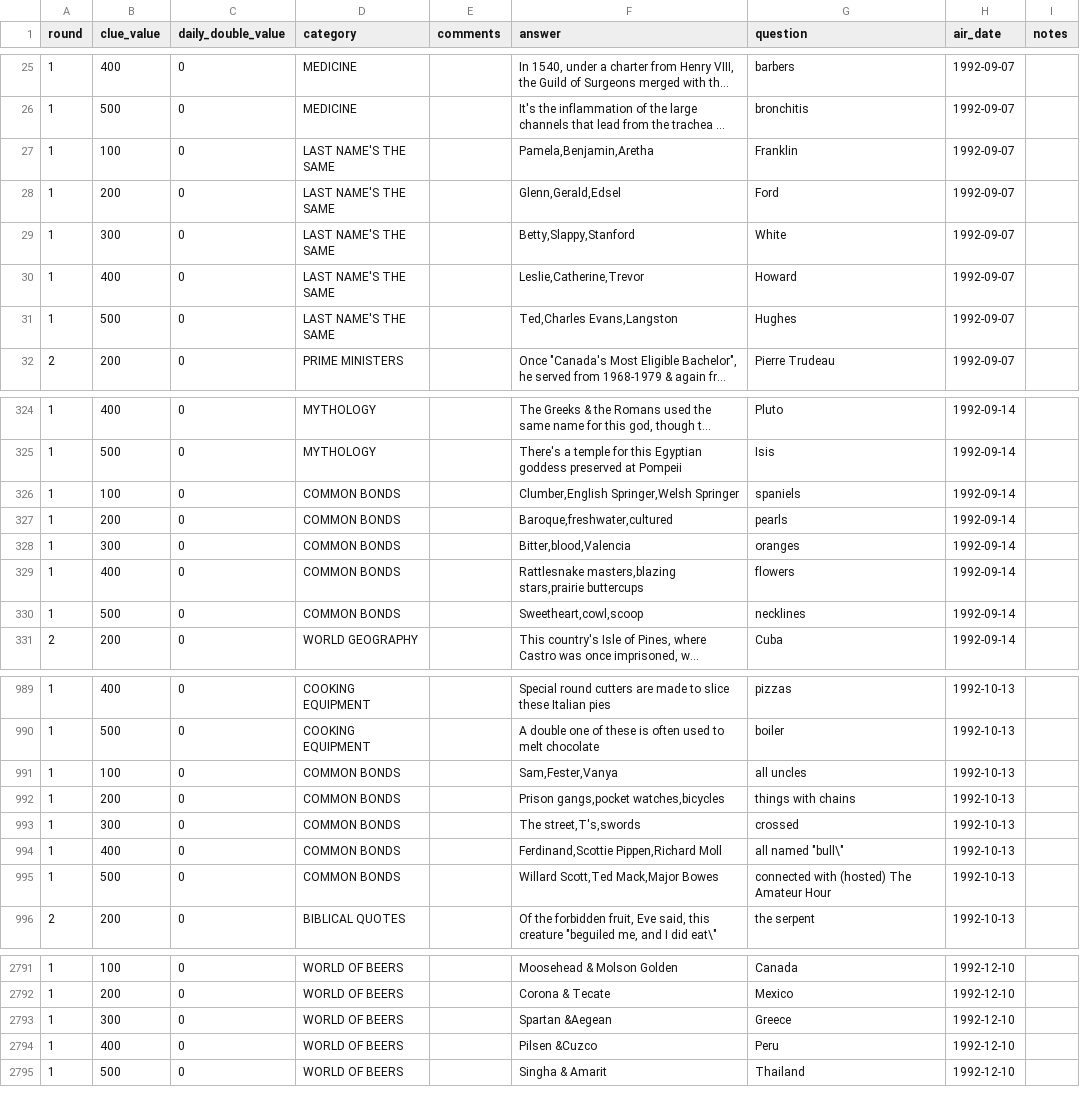
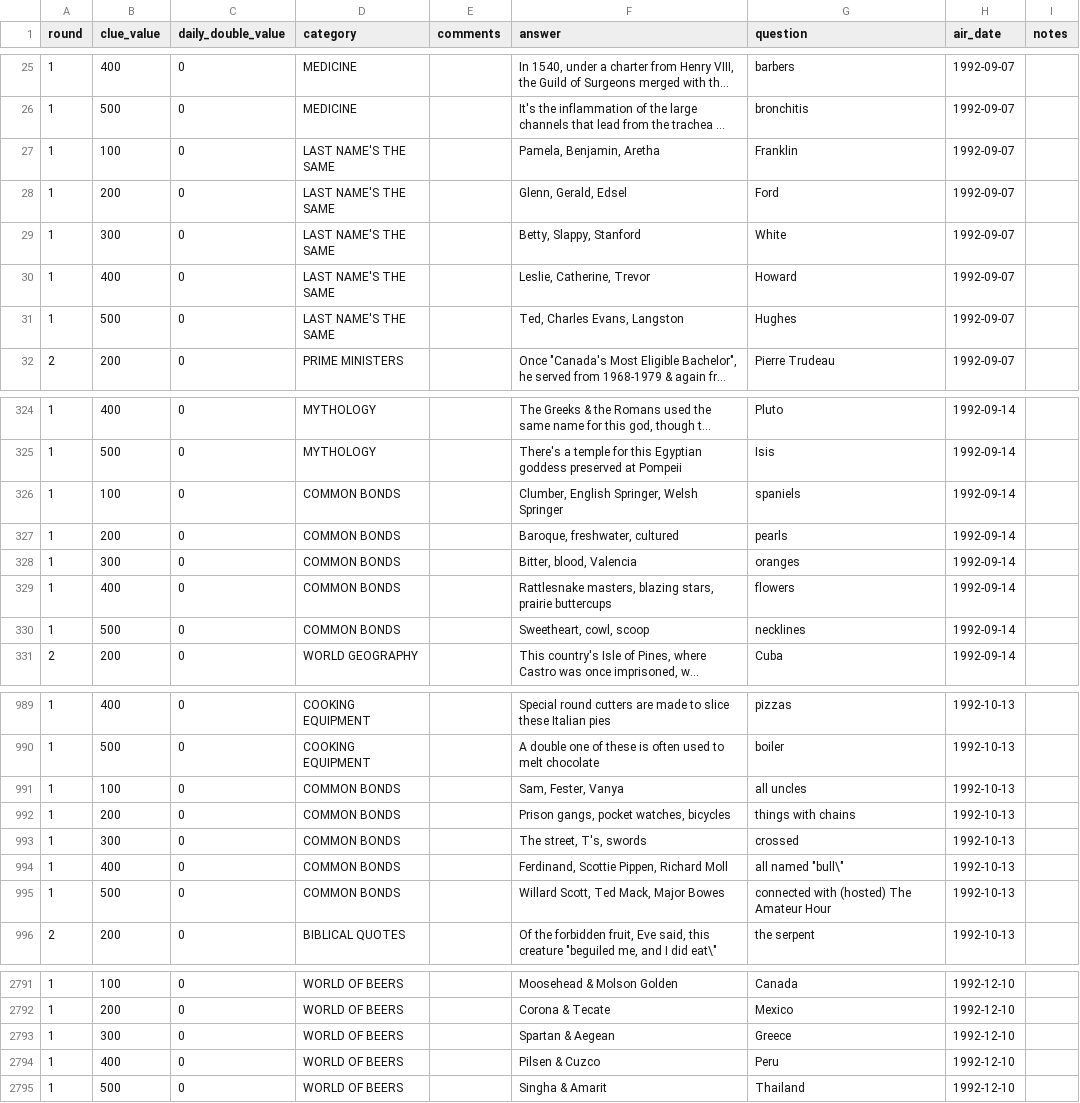
Before and after one commit to jwolle1/jeopardy_clue_dataset, a TSV file: seasons/season9.tsv, drawn as a sheet; only a part is shown, gaps mark what is left out; long unchanged cells end in …; the diff covers the shown part only; the diff names each change by its address in the sheet, - before the commit and + after, or states it on an @@ line.

```diff
--- a/seasons/season9.tsv
+++ b/seasons/season9.tsv
-F27 (answer): Pamela,Benjamin,Aretha
+F27 (answer): Pamela, Benjamin, Aretha
-F28 (answer): Glenn,Gerald,Edsel
+F28 (answer): Glenn, Gerald, Edsel
-F29 (answer): Betty,Slappy,Stanford
+F29 (answer): Betty, Slappy, Stanford
-F30 (answer): Leslie,Catherine,Trevor
+F30 (answer): Leslie, Catherine, Trevor
-F31 (answer): Ted,Charles Evans,Langston
+F31 (answer): Ted, Charles Evans, Langston
-F326 (answer): Clumber,English Springer,Welsh Springer
+F326 (answer): Clumber, English Springer, Welsh Springer
-F327 (answer): Baroque,freshwater,cultured
+F327 (answer): Baroque, freshwater, cultured
-F328 (answer): Bitter,blood,Valencia
+F328 (answer): Bitter, blood, Valencia
-F329 (answer): Rattlesnake masters,blazing stars,prairie buttercups
+F329 (answer): Rattlesnake masters, blazing stars, prairie buttercups
-F330 (answer): Sweetheart,cowl,scoop
+F330 (answer): Sweetheart, cowl, scoop
-F991 (answer): Sam,Fester,Vanya
+F991 (answer): Sam, Fester, Vanya
-F992 (answer): Prison gangs,pocket watches,bicycles
+F992 (answer): Prison gangs, pocket watches, bicycles
-F993 (answer): The street,T's,swords
+F993 (answer): The street, T's, swords
-F994 (answer): Ferdinand,Scottie Pippen,Richard Moll
+F994 (answer): Ferdinand, Scottie Pippen, Richard Moll
-F995 (answer): Willard Scott,Ted Mack,Major Bowes
+F995 (answer): Willard Scott, Ted Mack, Major Bowes
-F2793 (answer): Spartan &Aegean
+F2793 (answer): Spartan & Aegean
-F2794 (answer): Pilsen &Cuzco
+F2794 (answer): Pilsen & Cuzco
```
Also changed, not shown: 46 edited cells elsewhere in this file, extra_matches.tsv, seasons/season1.tsv, 42 other files.
